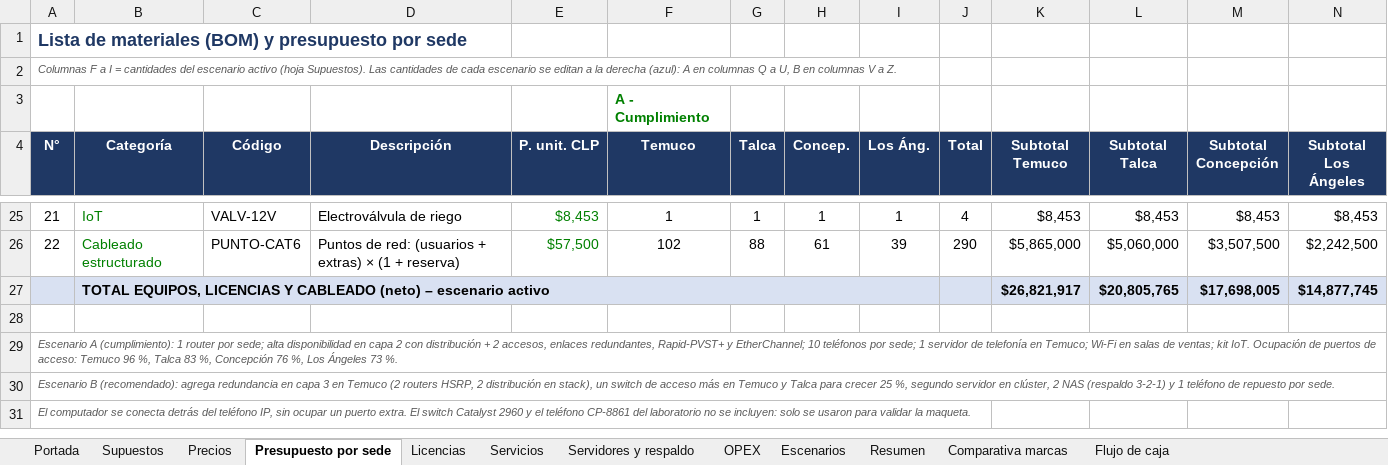
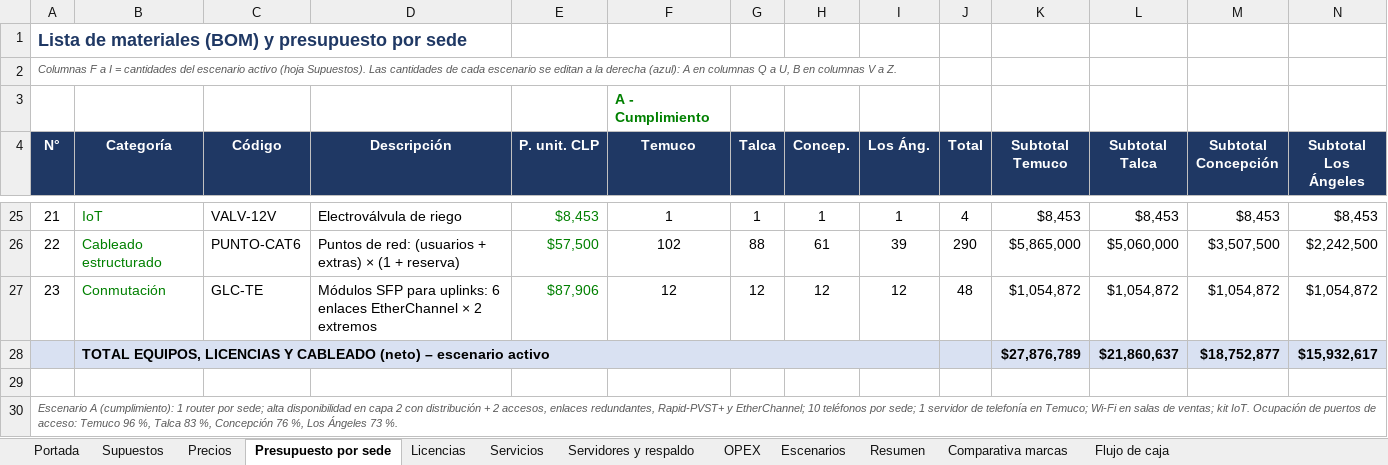
Before and after one commit to erickfranciscobasulto-bit/Proyecto-de-titulo, an Excel workbook: Presupuesto_Evaluacion_Economica_Agroprodel.xlsx, sheet Presupuesto por sede, drawn as a sheet; only a part is shown, gaps mark what is left out; the shorter side is filled out with more unchanged rows; values as stored, in another font and other column widths than the file's, no borders; removed rows and columns are numbered as before the commit, all else as after; rows hold the shown columns only; the diff names each change by its address in the sheet, - before the commit and + after, or states it on an @@ line.

```diff
--- a/Presupuesto_Evaluacion_Economica_Agroprodel.xlsx (sheet Presupuesto por sede)
+++ b/Presupuesto_Evaluacion_Economica_Agroprodel.xlsx (sheet Presupuesto por sede)
-row 27:  | TOTAL EQUIPOS, LICENCIAS Y CABLEADO (neto) – escenario activo |  |  |  |  |  |  |  |  | $26,821,917 | $20,805,765 | $17,698,005 | $14,877,745
+row 27: 23 | Conmutación | GLC-TE | Módulos SFP para uplinks: 6 enlaces EtherChannel × 2 extremos | $87,906 | 12 | 12 | 12 | 12 | 48 | $1,054,872 | $1,054,872 | $1,054,872 | $1,054,872
+row 28:  | TOTAL EQUIPOS, LICENCIAS Y CABLEADO (neto) – escenario activo |  |  |  |  |  |  |  |  | $27,876,789 | $21,860,637 | $18,752,877 | $15,932,617
```
Also changed, not shown: sheet Escenarios, sheet Resumen, sheet Flujo de caja, sheet Precios, sheet Portada, formulas that keep their value, 2 other files.
